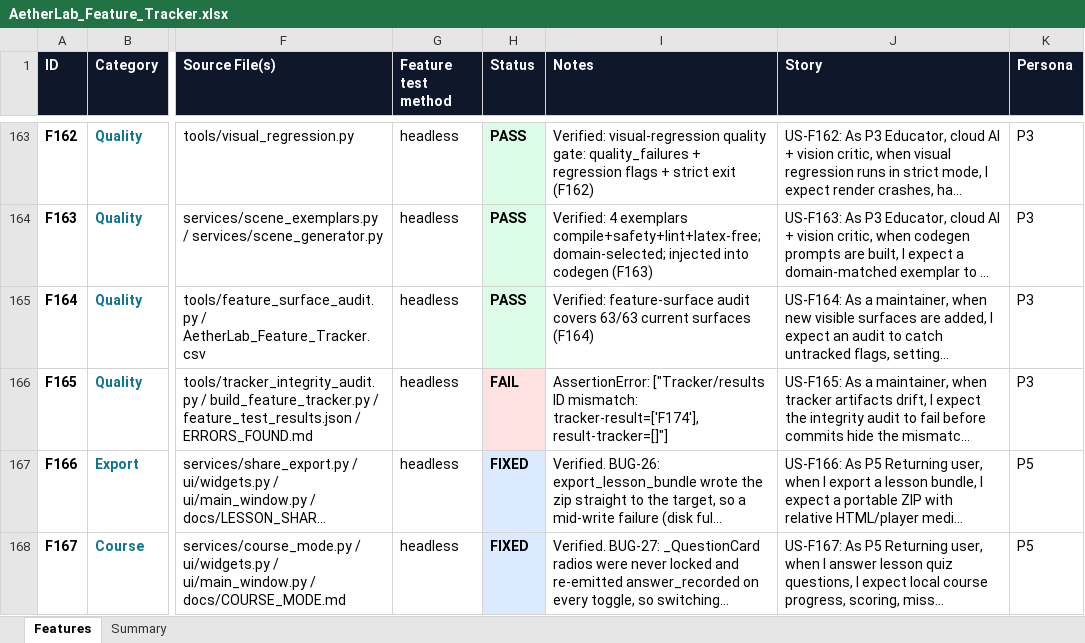
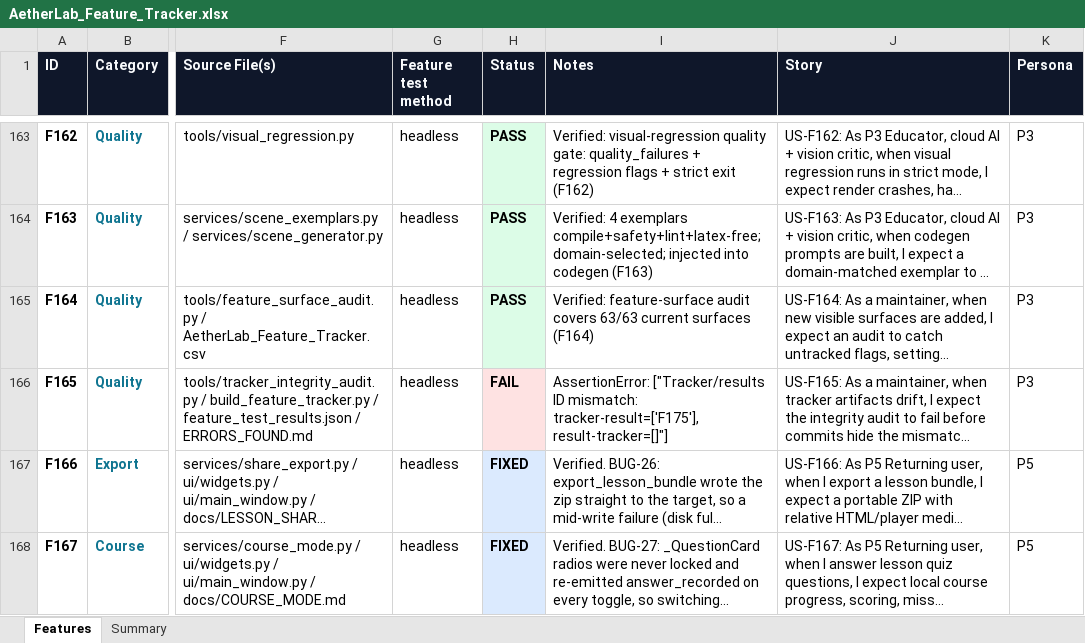
Before and after one commit to gopheriv/aetherlab, an Excel workbook: AetherLab_Feature_Tracker.xlsx, sheet Features, drawn as a sheet; only a part is shown, gaps mark what is left out; long unchanged cells end in …; values as stored, in another font and other column widths than the file's, no borders; the diff covers the shown part only; the diff names each change by its address in the sheet, - before the commit and + after, or states it on an @@ line.

```diff
--- a/AetherLab_Feature_Tracker.xlsx (sheet Features)
+++ b/AetherLab_Feature_Tracker.xlsx (sheet Features)
-I166 (Notes): …ID mismatch: tracker-result=['F174'], result-tracker=[]"]
+I166 (Notes): …ID mismatch: tracker-result=['F175'], result-tracker=[]"]
```
Also changed, not shown: 1 added row elsewhere in this sheet, sheet Summary, 7 other files.
